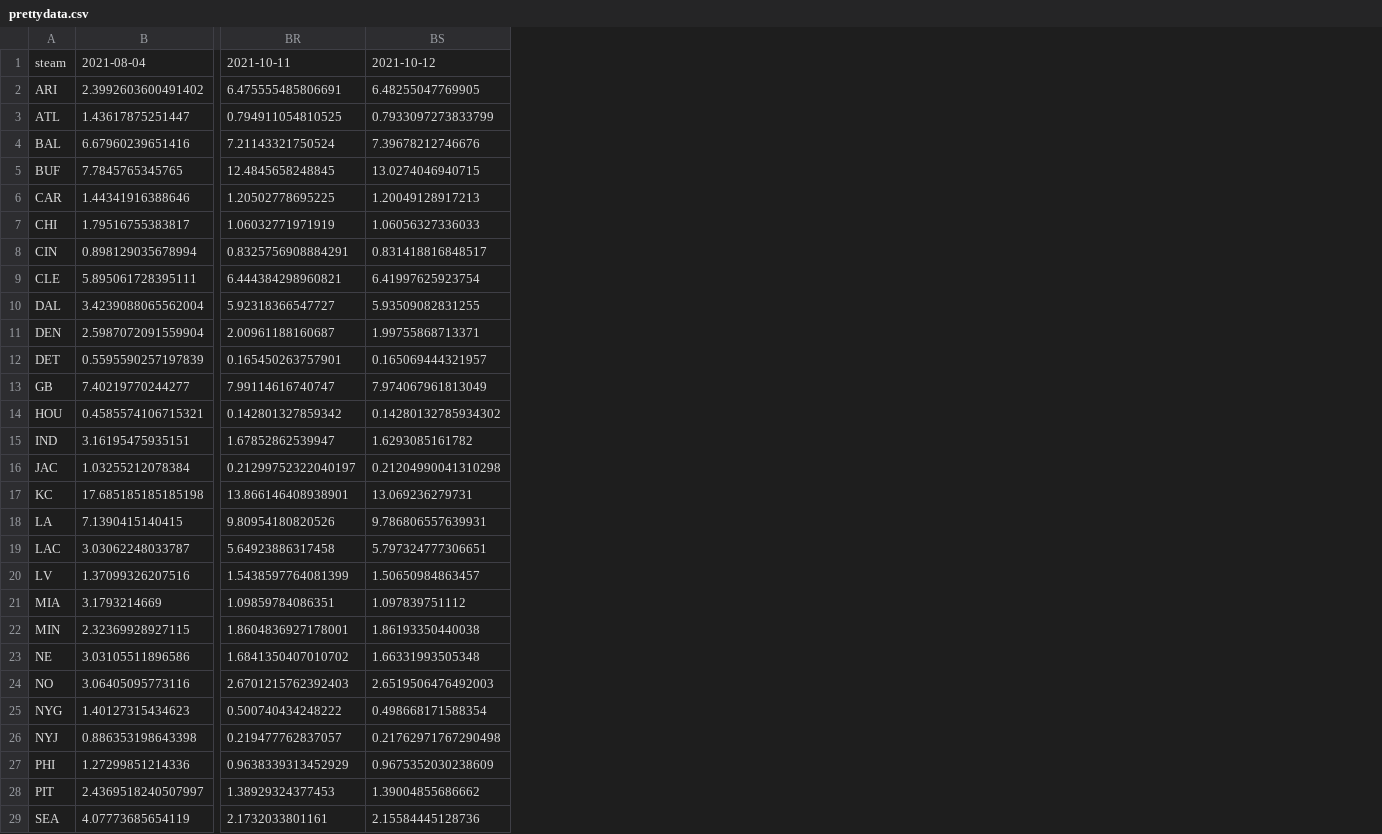
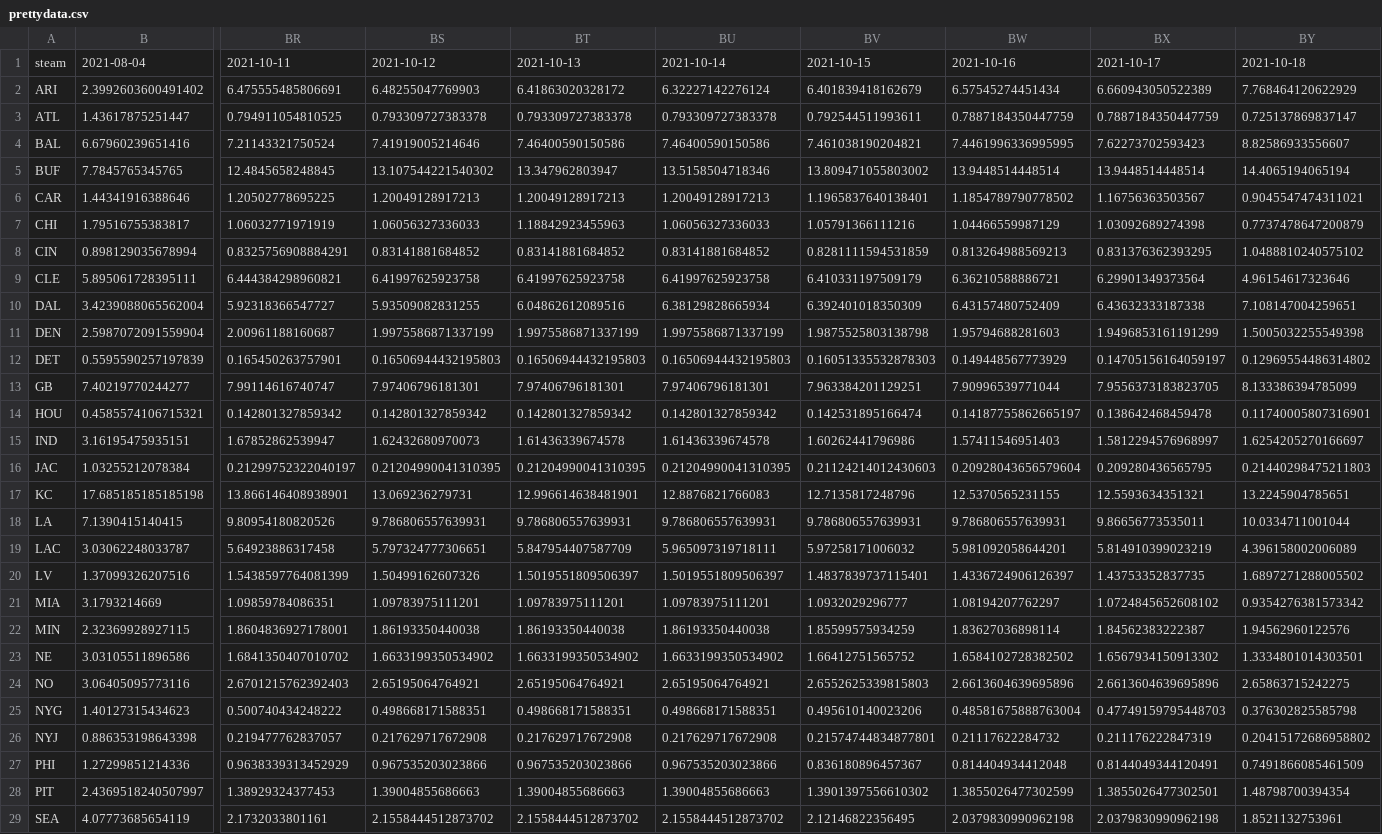
Before and after one commit to howardbp/tmp, a CSV file: prettydata.csv, drawn as a sheet; only a part is shown, gaps mark what is left out; the diff covers the shown part only; the diff names each change by its address in the sheet, - before the commit and + after, or states it on an @@ line.

Commit message:
brice

```diff
--- a/prettydata.csv
+++ b/prettydata.csv
+column BT, rows 1-29: 2021-10-13 | 6.41863020328172 | 0.793309727383378 | 7.46400590150586 | 13.347962803947 | 1.20049128917213 | 1.18842923455963 | 0.83141881684852 | 6.41997625923758 | 6.04862612089516 | 1.9975586871337199 | 0.16506944432195803 | 7.97406796181301 | 0.142801327859342 | 1.61436339674578 | 0.21204990041310395 | 12.996614638481901 | 9.786806557639931 | 5.847954407587709 | 1.5019551809506397 | 1.09783975111201 | 1.86193350440038 | 1.6633199350534902 | 2.65195064764921 | 0.498668171588351 | 0.217629717672908 | 0.967535203023866 | 1.39004855686663 | 2.1558444512873702
+column BU, rows 1-29: 2021-10-14 | 6.32227142276124 | 0.793309727383378 | 7.46400590150586 | 13.5158504718346 | 1.20049128917213 | 1.06056327336033 | 0.83141881684852 | 6.41997625923758 | 6.38129828665934 | 1.9975586871337199 | 0.16506944432195803 | 7.97406796181301 | 0.142801327859342 | 1.61436339674578 | 0.21204990041310395 | 12.8876821766083 | 9.786806557639931 | 5.965097319718111 | 1.5019551809506397 | 1.09783975111201 | 1.86193350440038 | 1.6633199350534902 | 2.65195064764921 | 0.498668171588351 | 0.217629717672908 | 0.967535203023866 | 1.39004855686663 | 2.1558444512873702
+column BV, rows 1-29: 2021-10-15 | 6.401839418162679 | 0.792544511993611 | 7.461038190204821 | 13.809471055803002 | 1.1965837640138401 | 1.05791366111216 | 0.8281111594531859 | 6.410331197509179 | 6.392401018350309 | 1.9875525803138798 | 0.16051335532878303 | 7.963384201129251 | 0.142531895166474 | 1.60262441796986 | 0.21124214012430603 | 12.7135817248796 | 9.786806557639931 | 5.97258171006032 | 1.4837839737115401 | 1.0932029296777 | 1.85599575934259 | 1.66412751565752 | 2.6552625339815803 | 0.495610140023206 | 0.21574744834877801 | 0.836180896457367 | 1.3901397556610302 | 2.12146822356495
+column BW, rows 1-29: 2021-10-16 | 6.57545274451434 | 0.7887184350447759 | 7.4461996336995995 | 13.9448514448514 | 1.1854789790778502 | 1.04466559987129 | 0.813264988569213 | 6.36210588886721 | 6.43157480752409 | 1.95794688281603 | 0.149448567773929 | 7.90996539771044 | 0.14187755862665197 | 1.57411546951403 | 0.20928043656579604 | 12.5370565231155 | 9.786806557639931 | 5.981092058644201 | 1.4336724906126397 | 1.08194207762297 | 1.83627036898114 | 1.6584102728382502 | 2.6613604639695896 | 0.48581675888763004 | 0.21117622284732 | 0.814404934412048 | 1.3855026477302599 | 2.0379830990962198
+column BX, rows 1-29: 2021-10-17 | 6.660943050522389 | 0.7887184350447759 | 7.62273702593423 | 13.9448514448514 | 1.16756363503567 | 1.03092689274398 | 0.831376362393295 | 6.29901349373564 | 6.43632333187338 | 1.9496853161191299 | 0.14705156164059197 | 7.9556373183823705 | 0.138642468459478 | 1.5812294576968997 | 0.209280436565795 | 12.5593634351321 | 9.86656773535011 | 5.814910399023219 | 1.43753352837735 | 1.0724845652608102 | 1.84562383222387 | 1.6567934150913302 | 2.6613604639695896 | 0.47749159795448703 | 0.211176222847319 | 0.8144049344120491 | 1.3855026477302501 | 2.0379830990962198
+column BY, rows 1-29: 2021-10-18 | 7.768464120622929 | 0.725137869837147 | 8.82586933556607 | 14.4065194065194 | 0.9045547474311021 | 0.7737478647200879 | 1.0488810240575102 | 4.96154617323646 | 7.108147004259651 | 1.5005032255549398 | 0.12969554486314802 | 8.133386394785099 | 0.11740005807316901 | 1.6254205270166697 | 0.21440298475211803 | 13.2245904785651 | 10.0334711001044 | 4.396158002006089 | 1.6897271288005502 | 0.9354276381573342 | 1.94562960122576 | 1.3334801014303501 | 2.65863715242275 | 0.376302825585798 | 0.20415172686958802 | 0.7491866085461509 | 1.48798700394354 | 1.8521132753961
-BS2: 6.48255047769905
+BS2: 6.48255047769903
-BS3: 0.7933097273833799
+BS3: 0.793309727383378
-BS4: 7.39678212746676
+BS4: 7.41919005214646
-BS5: 13.0274046940715
+BS5: 13.107544221540302
-BS8: 0.831418816848517
+BS8: 0.83141881684852
-BS9: 6.41997625923754
+BS9: 6.41997625923758
-BS11: 1.99755868713371
+BS11: 1.9975586871337199
-BS12: 0.165069444321957
+BS12: 0.16506944432195803
-BS13: 7.974067961813049
+BS13: 7.97406796181301
-BS14: 0.14280132785934302
+BS14: 0.142801327859342
-BS15: 1.6293085161782
+BS15: 1.62432680970073
-BS16: 0.21204990041310298
+BS16: 0.21204990041310395
-BS20: 1.50650984863457
+BS20: 1.50499162607326
-BS21: 1.097839751112
+BS21: 1.09783975111201
-BS23: 1.66331993505348
+BS23: 1.6633199350534902
-BS24: 2.6519506476492003
+BS24: 2.65195064764921
-BS25: 0.498668171588354
+BS25: 0.498668171588351
-BS26: 0.21762971767290498
+BS26: 0.217629717672908
-BS27: 0.9675352030238609
+BS27: 0.967535203023866
-BS28: 1.39004855686662
+BS28: 1.39004855686663
-BS29: 2.15584445128736
+BS29: 2.1558444512873702
```
Also changed, not shown: 3 edited cells elsewhere in this file.
